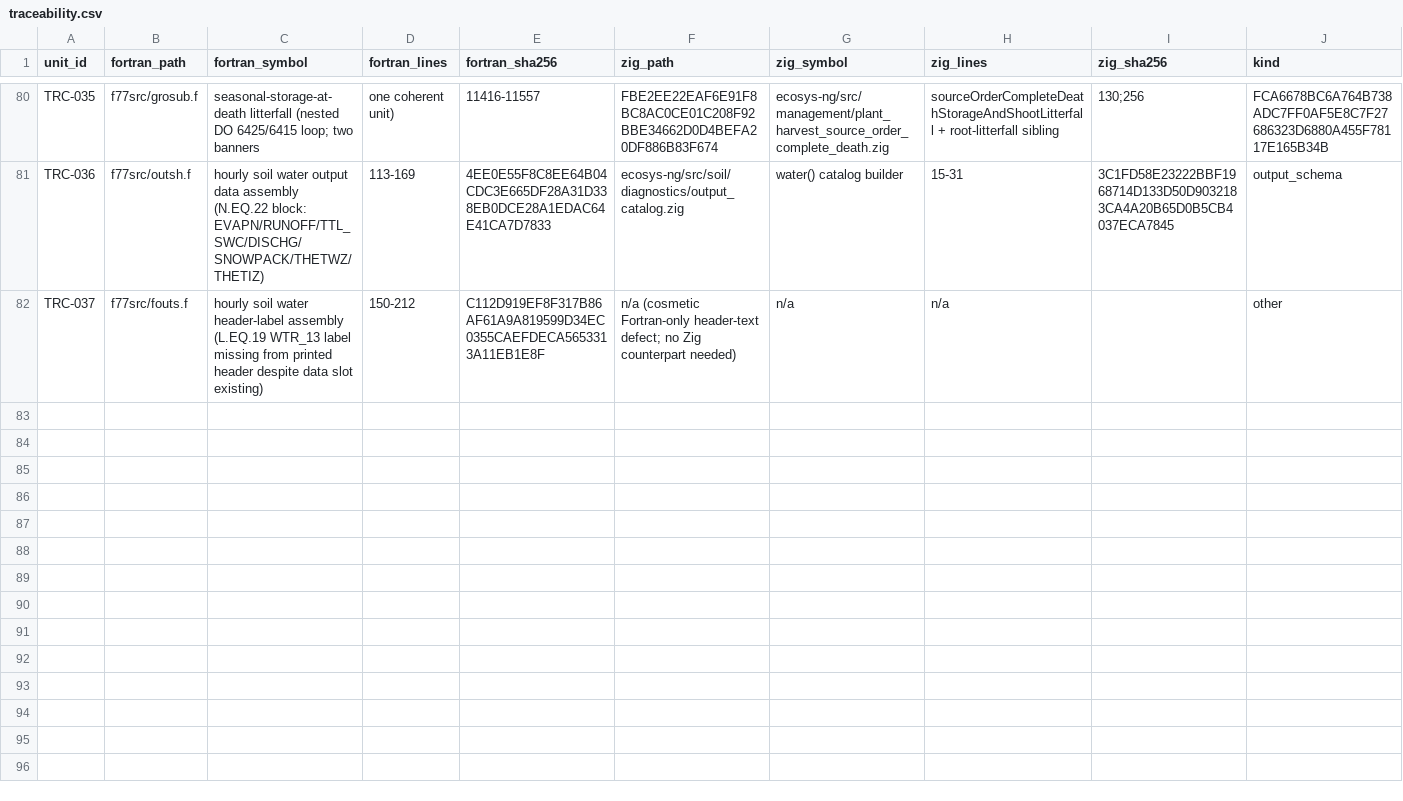
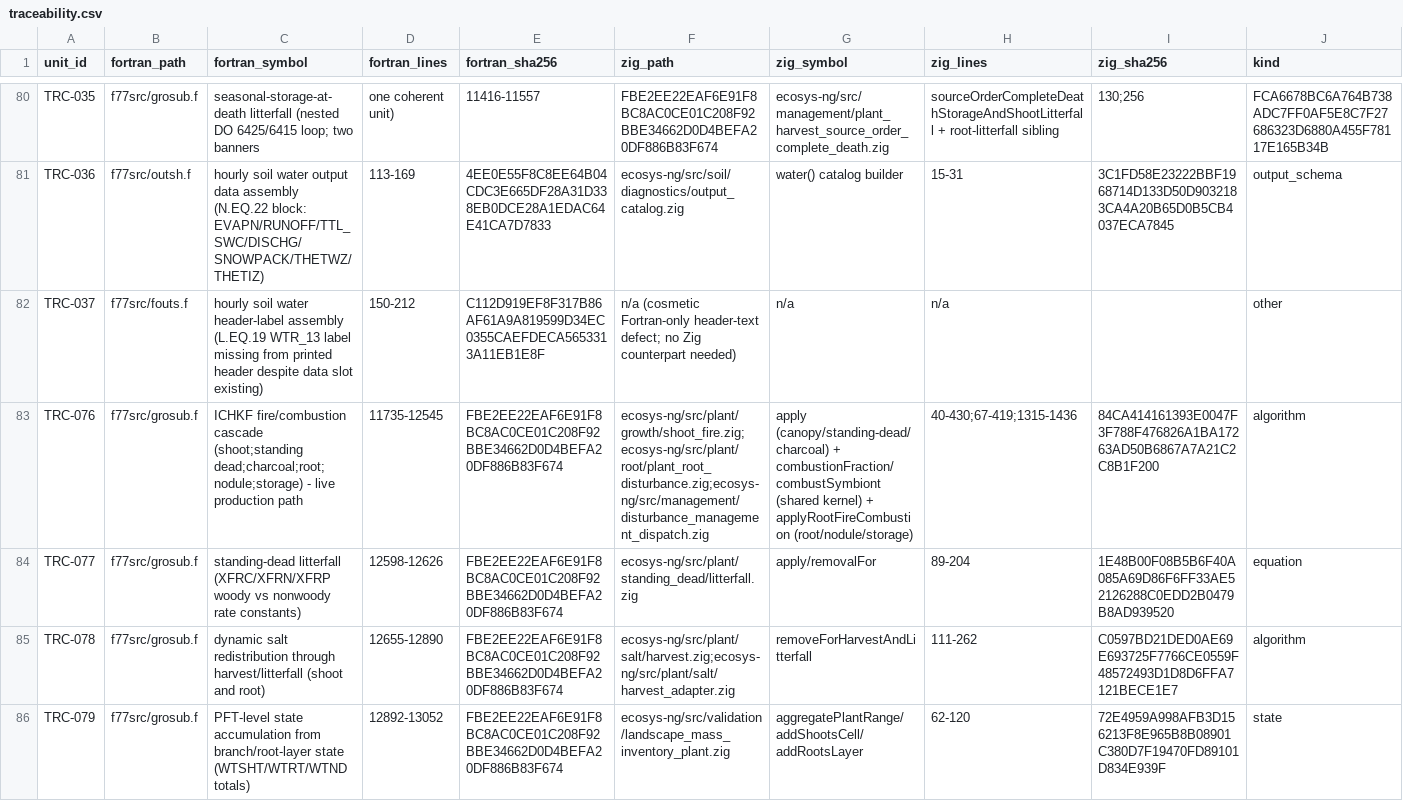
Before and after one commit to 4SAnalyticsnModelling/ecosys-modernization, a CSV file: audit/traceability/traceability.csv, drawn as a sheet; only a part is shown, gaps mark what is left out; rows hold the shown columns only; the diff covers the shown part only; the diff names each change by its address in the sheet, - before the commit and + after, or states it on an @@ line.

Commit message:
G1 audit: grosub.f 11685-13177 (combustion, litterfall, salt, C/N/P balance closure)
Closes the traceability gap after TRC-032..TRC-035 (8748-11557) by reading
f77src/grosub.f:11685-13177 in full and tracing six units to their Zig
counterparts:

- Fire/combustion cascade (11735-12545): live production path confirmed in
  shoot_fire.zig + plant_root_disturbance.zig + disturbance_management_dispatch.zig
  (preserved). Found a second, fully-documented "Exact GROSUB" duplicate
  implementation (plant_harvest_source_order_combustion.zig, 1187 lines,
  12 functions) with zero production callers -- same shape as issue-022,
  filed as issue-024 for a reviewer decision on removal.
- Standing-dead litterfall (12598-12626): exact rate-constant match,
  live-wired, preserved.
- Dynamic salt redistribution through harvest/litterfall (12655-12890):
  exact match with an approved transactional-safety improvement, preserved.
  Found a legacy-only ZEROP(NZ,NY,NZ) vs ZEROP(NZ,NY,NX) index typo at
  grosub.f:12825 (sole outlier against 17 sibling guards) that Zig's
  scalar-tolerance design structurally cannot reproduce; filed as issue-025.
- PFT-level state accumulation (12892-13052) and per-plant C/N/P
  mass-balance closure BALC/BALN/BALP (13054-13173, confirmed pure output
  diagnostic via extract.f:949-951/outpd.f): both preserved, exact
  term-for-term identity match on the balance closure.

Adds audit/features/feature-020-grosub-combustion-litter-balance-closure.md,
audit/issues/issue-024 and issue-025, and traceability.csv rows TRC-076
through TRC-082. Standing-dead stem exposure geometry (11687-11729) left
as "not covered this pass" -- canopy-radiation geometry, outside this
range's four focus areas.

```diff
--- a/audit/traceability/traceability.csv
+++ b/audit/traceability/traceability.csv
+row 83: TRC-076 | f77src/grosub.f | ICHKF fire/combustion cascade (shoot;standing dead;charcoal;root;nodule;storage) - live production path | 11735-12545 | FBE2EE22EAF6E91F8BC8AC0CE01C208F92BBE34662D0D4BEFA20DF886B83F674 | ecosys-ng/src/plant/growth/shoot_fire.zig;ecosys-ng/src/plant/root/plant_root_disturbance.zig;ecosys-ng/src/management/disturbance_management_dispatch.zig | apply (canopy/standing-dead/charcoal) + combustionFraction/combustSymbiont (shared kernel) + applyRootFireCombustion (root/nodule/storage) | 40-430;67-419;1315-1436 | 84CA414161393E0047F3F788F476826A1BA17263AD50B6867A7A21C2C8B1F200 | algorithm
+row 84: TRC-077 | f77src/grosub.f | standing-dead litterfall (XFRC/XFRN/XFRP woody vs nonwoody rate constants) | 12598-12626 | FBE2EE22EAF6E91F8BC8AC0CE01C208F92BBE34662D0D4BEFA20DF886B83F674 | ecosys-ng/src/plant/standing_dead/litterfall.zig | apply/removalFor | 89-204 | 1E48B00F08B5B6F40A085A69D86F6FF33AE52126288C0EDD2B0479B8AD939520 | equation
+row 85: TRC-078 | f77src/grosub.f | dynamic salt redistribution through harvest/litterfall (shoot and root) | 12655-12890 | FBE2EE22EAF6E91F8BC8AC0CE01C208F92BBE34662D0D4BEFA20DF886B83F674 | ecosys-ng/src/plant/salt/harvest.zig;ecosys-ng/src/plant/salt/harvest_adapter.zig | removeForHarvestAndLitterfall | 111-262 | C0597BD21DED0AE69E693725F7766CE0559F48572493D1D8D6FFA7121BECE1E7 | algorithm
+row 86: TRC-079 | f77src/grosub.f | PFT-level state accumulation from branch/root-layer state (WTSHT/WTRT/WTND totals) | 12892-13052 | FBE2EE22EAF6E91F8BC8AC0CE01C208F92BBE34662D0D4BEFA20DF886B83F674 | ecosys-ng/src/validation/landscape_mass_inventory_plant.zig | aggregatePlantRange/addShootsCell/addRootsLayer | 62-120 | 72E4959A998AFB3D156213F8E965B8B08901C380D7F19470FD89101D834E939F | state
```
Also changed, not shown: 3 added rows elsewhere in this file, 3 other files.
